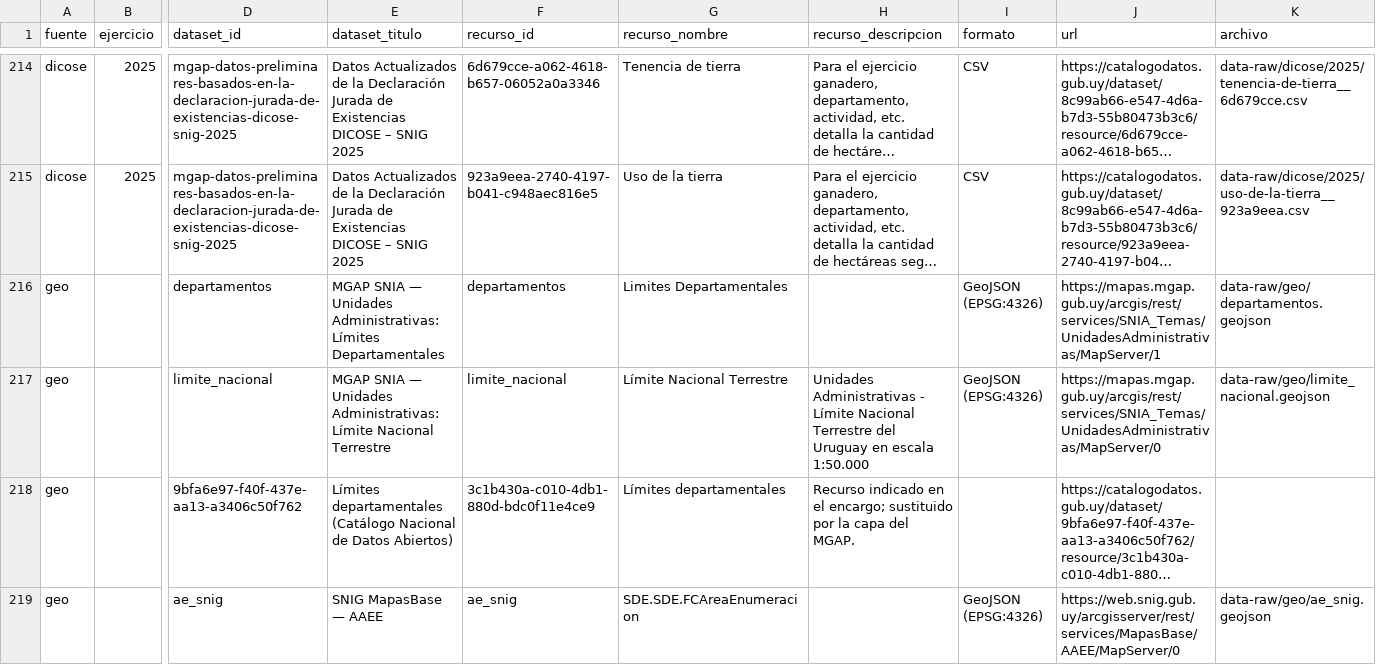
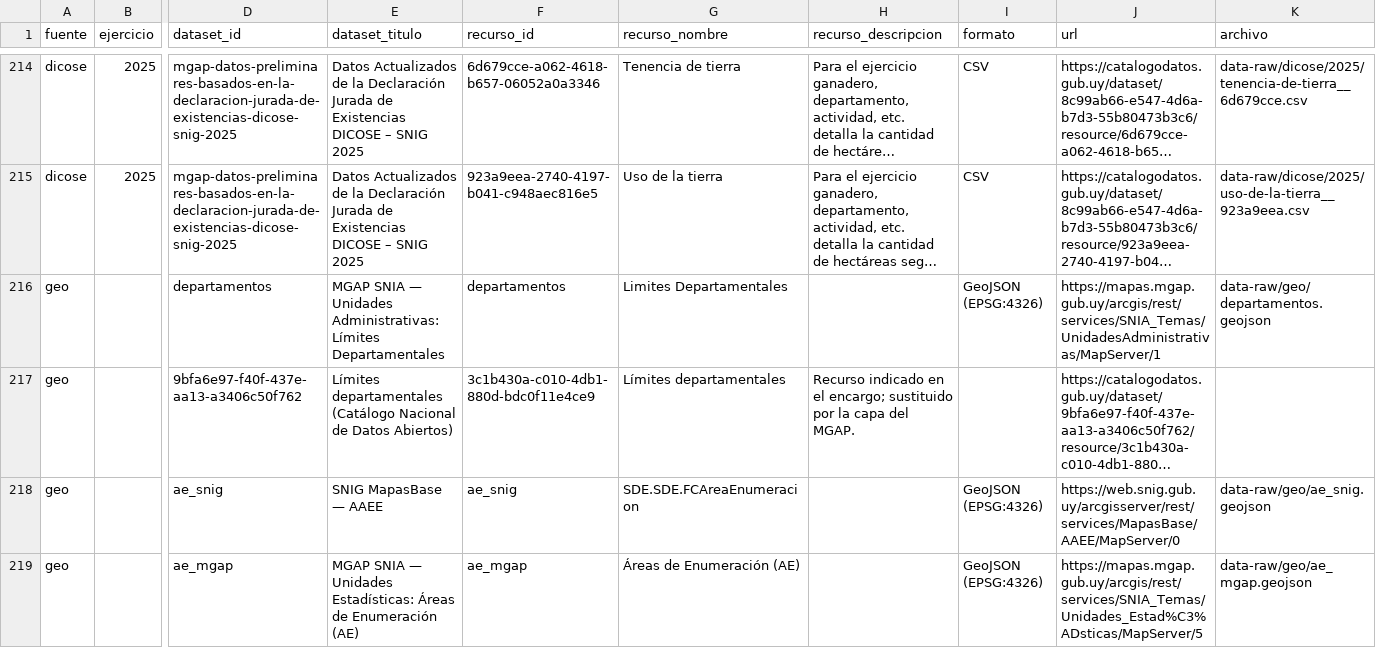
Before and after one commit to juanmarcosmoreno-arch/CuencaUY, a CSV file: data-raw/manifest.csv, drawn as a sheet; only a part is shown, gaps mark what is left out; the shorter side is filled out with more unchanged rows; long unchanged cells end in …; rows hold the shown columns only; the diff names each change by its address in the sheet, - before the commit and + after, or states it on an @@ line.

```diff
--- a/data-raw/manifest.csv
+++ b/data-raw/manifest.csv
-row 217: geo |  | limite_nacional | MGAP SNIA — Unidades Administrativas: Límite Nacional Terrestre | limite_nacional | Límite Nacional Terrestre | Unidades Administrativas - Límite Nacional Terrestre del Uruguay en escala 1:50.000 | GeoJSON (EPSG:4326) | https://mapas.mgap.gub.uy/arcgis/rest/services/SNIA_Temas/UnidadesAdministrativas/MapServer/0 | data-raw/geo/limite_nacional.geojson
```
